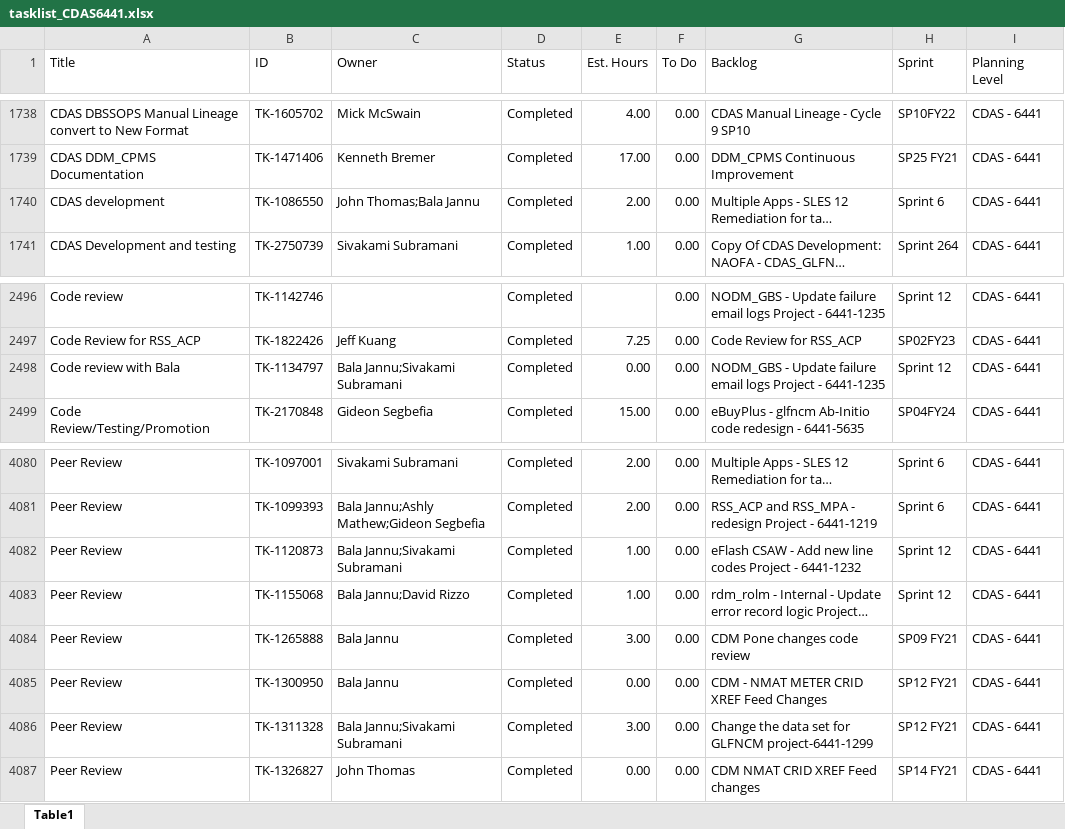
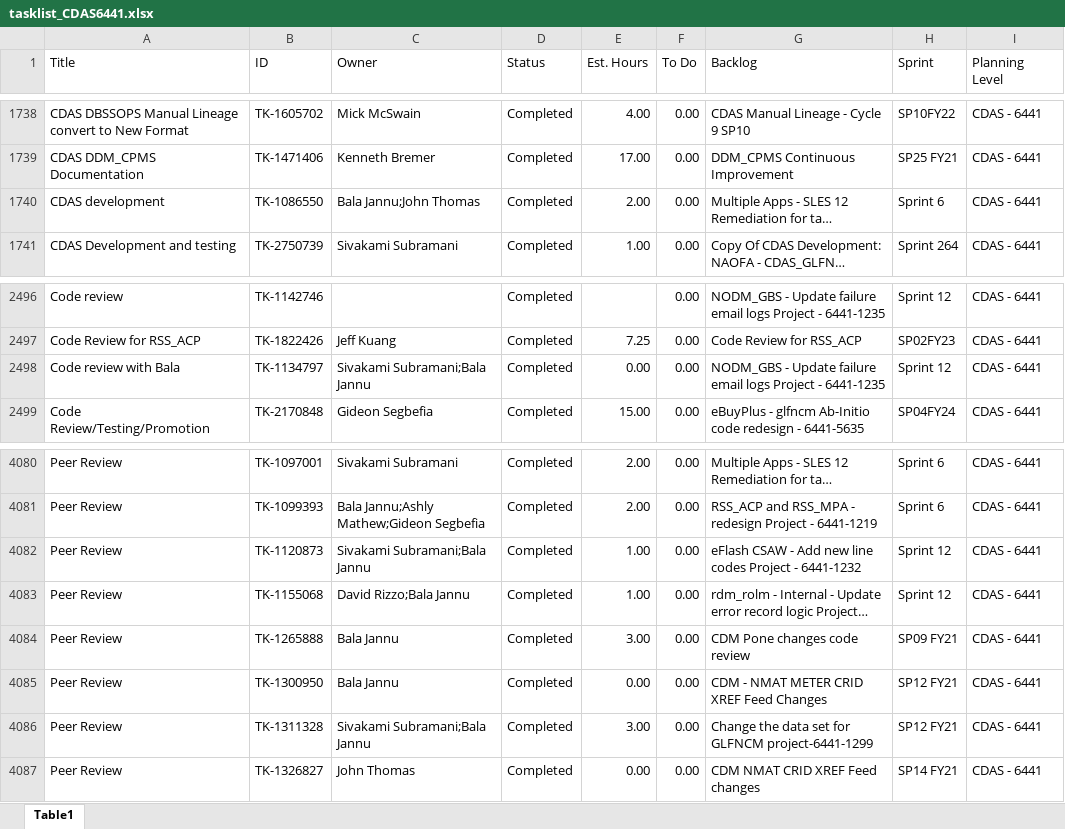
Before and after one commit to usps-dataeng/versionone-dashboard, an Excel workbook: tasklist_CDAS6441.xlsx, sheet Table1, drawn as a sheet; only a part is shown, gaps mark what is left out; long unchanged cells end in …; values as stored, in another font and other column widths than the file's, no borders; the diff names each change by its address in the sheet, - before the commit and + after, or states it on an @@ line.

```diff
--- a/tasklist_CDAS6441.xlsx (sheet Table1)
+++ b/tasklist_CDAS6441.xlsx (sheet Table1)
-C1740 (Owner): John Thomas;Bala Jannu
+C1740 (Owner): Bala Jannu;John Thomas
-C2498 (Owner): Bala Jannu;Sivakami Subramani
+C2498 (Owner): Sivakami Subramani;Bala Jannu
-C4082 (Owner): Bala Jannu;Sivakami Subramani
+C4082 (Owner): Sivakami Subramani;Bala Jannu
-C4083 (Owner): Bala Jannu;David Rizzo
+C4083 (Owner): David Rizzo;Bala Jannu
-C4086 (Owner): Bala Jannu;Sivakami Subramani
+C4086 (Owner): Sivakami Subramani;Bala Jannu
```
Also changed, not shown: tasklist_EDS4834.xlsx, tasklist_EEB9372.xlsx, 5 other files.
